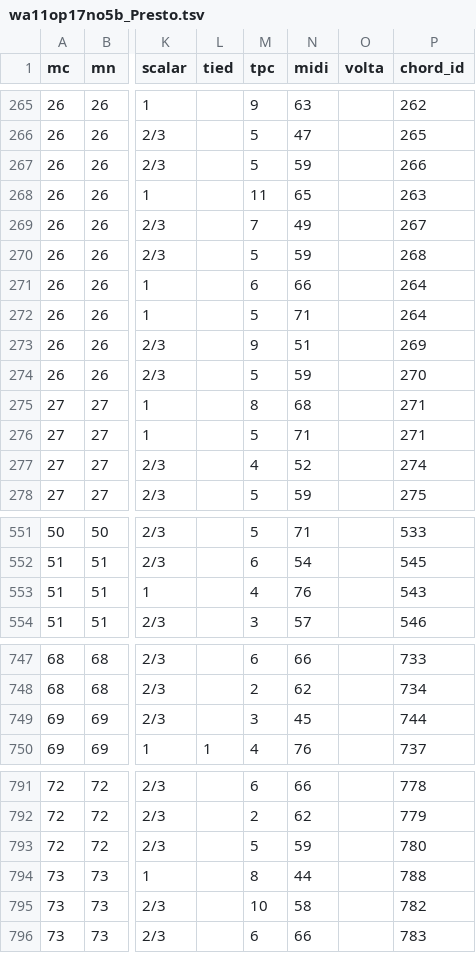
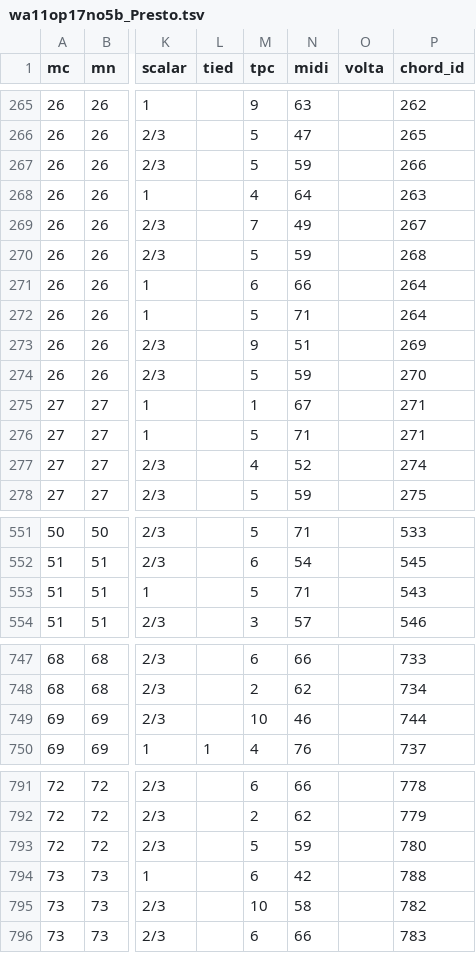
Before and after one commit to DCMLab/jc_bach_sonatas, a TSV file: notes/wa11op17no5b_Presto.tsv, drawn as a sheet; only a part is shown, gaps mark what is left out; the diff covers the shown part only; the diff names each change by its address in the sheet, - before the commit and + after, or states it on an @@ line.

```diff
--- a/notes/wa11op17no5b_Presto.tsv
+++ b/notes/wa11op17no5b_Presto.tsv
-M268 (tpc): 11
+M268 (tpc): 4
-N268 (midi): 65
+N268 (midi): 64
-M275 (tpc): 8
+M275 (tpc): 1
-N275 (midi): 68
+N275 (midi): 67
-M553 (tpc): 4
+M553 (tpc): 5
-N553 (midi): 76
+N553 (midi): 71
-M749 (tpc): 3
+M749 (tpc): 10
-N749 (midi): 45
+N749 (midi): 46
-M794 (tpc): 8
+M794 (tpc): 6
-N794 (midi): 44
+N794 (midi): 42
```
Also changed, not shown: 4 edited cells elsewhere in this file, harmonies/wa11op17no5b_Presto.tsv, metadata.tsv, 1 other file.
